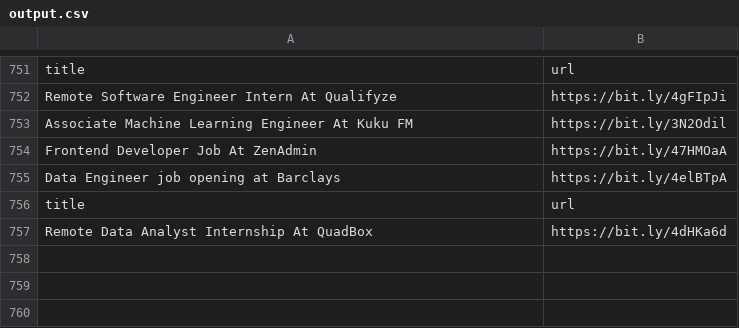
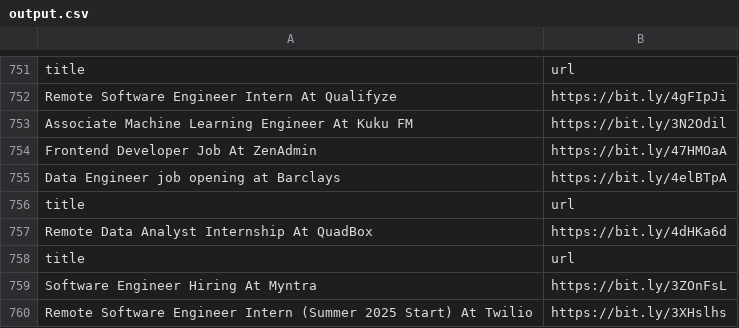
Before and after one commit to AbyvargheseMandapathel/job_updates_bot, a CSV file: output.csv, drawn as a sheet; only a part is shown, gaps mark what is left out; the diff names each change by its address in the sheet, - before the commit and + after, or states it on an @@ line.

Commit message:
Update output.csv - 2024-10-01 15:36:24

```diff
--- a/output.csv
+++ b/output.csv
+row 758: title | url
+row 759: Software Engineer Hiring At Myntra | https://bit.ly/3ZOnFsL
+row 760: Remote Software Engineer Intern (Summer 2025 Start) At Twilio | https://bit.ly/3XHslhs
```
